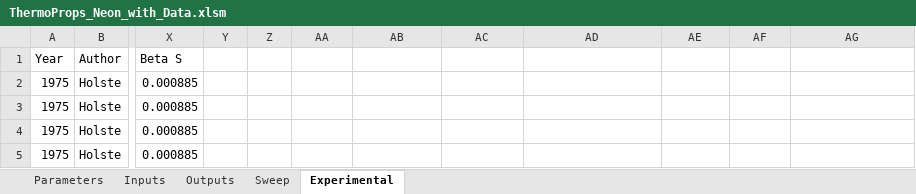
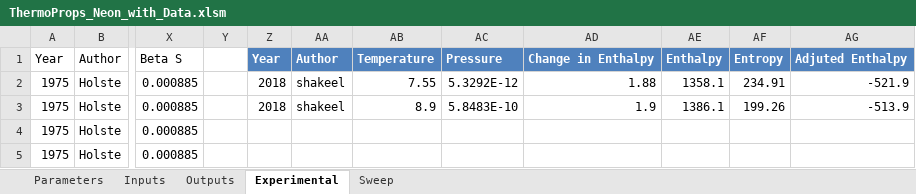
Before and after one commit to Iash5225/GENG5511_Thesis, an Excel workbook: calc/ThermoProps_Neon_with_Data.xlsm, sheet Experimental, drawn as a sheet; only a part is shown, gaps mark what is left out; values as stored, in another font and other column widths than the file's, no borders; table styles not drawn; the diff names each change by its address in the sheet, - before the commit and + after, or states it on an @@ line.

```diff
--- a/calc/ThermoProps_Neon_with_Data.xlsm (sheet Experimental)
+++ b/calc/ThermoProps_Neon_with_Data.xlsm (sheet Experimental)
@@ sheet tab order changed: Parameters | Inputs | Outputs | Experimental | Sweep @@
-Z1: (empty)
+Z1: Year
-Z1:AG1 fill: none
+Z1:AG1 fill: #4F81BD
-AA1: (empty)
+AA1: Author
-AB1: (empty)
+AB1: Temperature
-AC1: (empty)
+AC1: Pressure
-AD1: (empty)
+AD1: Change in Enthalpy
-AE1: (empty)
+AE1: Enthalpy
-AF1: (empty)
+AF1: Entropy
-AG1: (empty)
+AG1: Adjuted Enthalpy
-Z2:Z3: (empty)
+Z2:Z3: 2018
-AA2:AA3: (empty)
+AA2:AA3: shakeel
-AB2: (empty)
+AB2: 7.55
-AC2: (empty)
+AC2: 5.3292E-12
-AD2: (empty)
+AD2: 1.88
-AE2: (empty)
+AE2: 1358.1
-AF2: (empty)
+AF2: 234.91
-AG2: (empty)
+AG2: -521.9
-AB3: (empty)
+AB3: 8.9
-AC3: (empty)
+AC3: 5.8483E-10
-AD3: (empty)
+AD3: 1.9
-AE3: (empty)
+AE3: 1386.1
-AF3: (empty)
+AF3: 199.26
-AG3: (empty)
+AG3: -513.9
```
Also changed, not shown: sheet Sweep, sheet Parameters, sheet Outputs, charts or pictures, calc/enthalpy_nist.xlsx, data/MASTER Neon Literature Review.xlsx, 57 other files.
